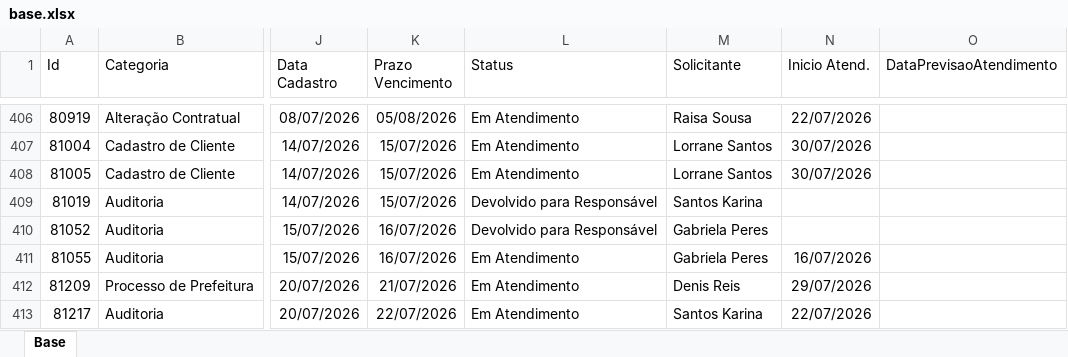
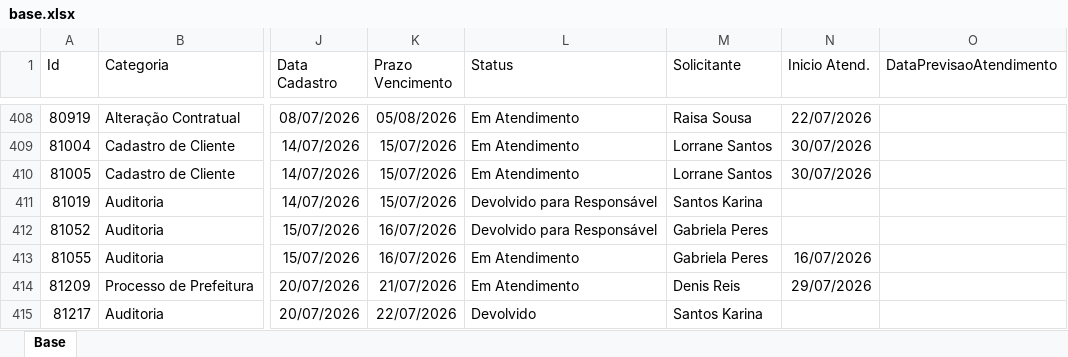
Before and after one commit to Controladoria-MG/Portal-dos-chamados, an Excel workbook: data/base.xlsx, sheet Base, drawn as a sheet; only a part is shown, gaps mark what is left out; values as stored, in another font and other column widths than the file's, no borders; table styles not drawn; addresses are those after the commit; the diff covers the shown part only; the diff names each change by its address in the sheet, - before the commit and + after, or states it on an @@ line.

```diff
--- a/data/base.xlsx (sheet Base)
+++ b/data/base.xlsx (sheet Base)
-L415 (Status): Em Atendimento
+L415 (Status): Devolvido
-N415 (Inicio Atend.): 22/07/2026
+N415 (Inicio Atend.): (empty)
```
Also changed, not shown: 3 added rows, 1 removed row, 1 moved row and 3 edited cells elsewhere in this sheet, 2 other files.
